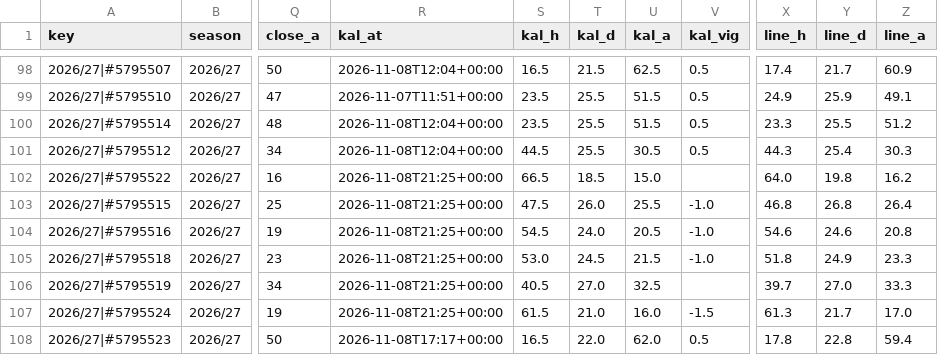
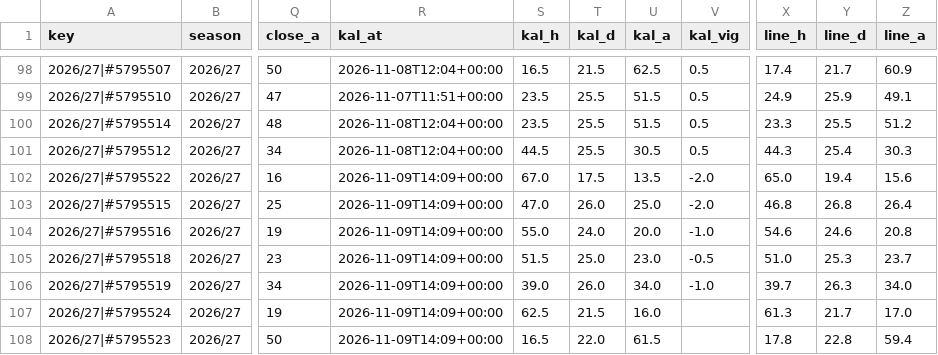
Before and after one commit to iceyfuture/prem_predictor_updated, a CSV file: dashboard/ledger.csv, drawn as a sheet; only a part is shown, gaps mark what is left out; the diff covers the shown part only; the diff names each change by its address in the sheet, - before the commit and + after, or states it on an @@ line.

```diff
--- a/dashboard/ledger.csv
+++ b/dashboard/ledger.csv
-R102:R107 (kal_at): 2026-11-08T21:25+00:00
+R102:R107 (kal_at): 2026-11-09T14:09+00:00
-S102 (kal_h): 66.5
+S102 (kal_h): 67.0
-T102 (kal_d): 18.5
+T102 (kal_d): 17.5
-U102 (kal_a): 15.0
+U102 (kal_a): 13.5
-V102 (kal_vig): (empty)
+V102 (kal_vig): -2.0
-X102 (line_h): 64.0
+X102 (line_h): 65.0
-Y102 (line_d): 19.8
+Y102 (line_d): 19.4
-Z102 (line_a): 16.2
+Z102 (line_a): 15.6
-S103 (kal_h): 47.5
+S103 (kal_h): 47.0
-U103 (kal_a): 25.5
+U103 (kal_a): 25.0
-V103 (kal_vig): -1.0
+V103 (kal_vig): -2.0
-S104 (kal_h): 54.5
+S104 (kal_h): 55.0
-U104 (kal_a): 20.5
+U104 (kal_a): 20.0
-S105 (kal_h): 53.0
+S105 (kal_h): 51.5
-T105 (kal_d): 24.5
+T105 (kal_d): 25.0
-U105 (kal_a): 21.5
+U105 (kal_a): 23.0
-V105 (kal_vig): -1.0
+V105 (kal_vig): -0.5
-X105 (line_h): 51.8
+X105 (line_h): 51.0
-Y105 (line_d): 24.9
+Y105 (line_d): 25.3
-Z105 (line_a): 23.3
+Z105 (line_a): 23.7
-S106 (kal_h): 40.5
+S106 (kal_h): 39.0
-T106 (kal_d): 27.0
+T106 (kal_d): 26.0
-U106 (kal_a): 32.5
+U106 (kal_a): 34.0
-V106 (kal_vig): (empty)
+V106 (kal_vig): -1.0
-Y106 (line_d): 27.0
+Y106 (line_d): 26.3
-Z106 (line_a): 33.3
+Z106 (line_a): 34.0
-S107 (kal_h): 61.5
+S107 (kal_h): 62.5
-T107 (kal_d): 21.0
+T107 (kal_d): 21.5
-V107 (kal_vig): -1.5
+V107 (kal_vig): (empty)
-R108 (kal_at): 2026-11-08T17:17+00:00
+R108 (kal_at): 2026-11-09T14:09+00:00
-U108 (kal_a): 62.0
+U108 (kal_a): 61.5
-V108 (kal_vig): 0.5
+V108 (kal_vig): (empty)
```
Also changed, not shown: 8 edited cells elsewhere in this file, outputs/fpl_form_ratings.csv, outputs/fpl_player_gameweek_2026_27.csv, 8 other files.
